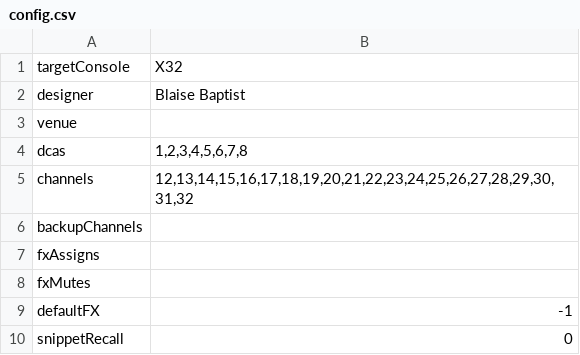
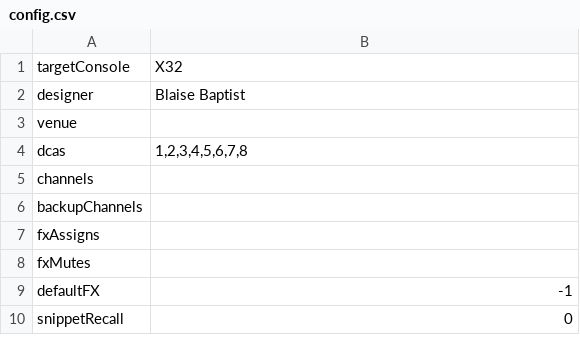
Before and after one commit to tnevins-klein/tmix-tools, a CSV file: config.csv, drawn as a sheet; only a part is shown.

```diff
--- a/config.csv
+++ b/config.csv
@@ -4,3 +4,3 @@ venue,
 dcas,"1,2,3,4,5,6,7,8"
-channels,"12,13,14,15,16,17,18,19,20,21,22,23,24,25,26,27,28,29,30,31,32"
+channels,""
 backupChannels,
```
Also changed, not shown: 1 other file.
